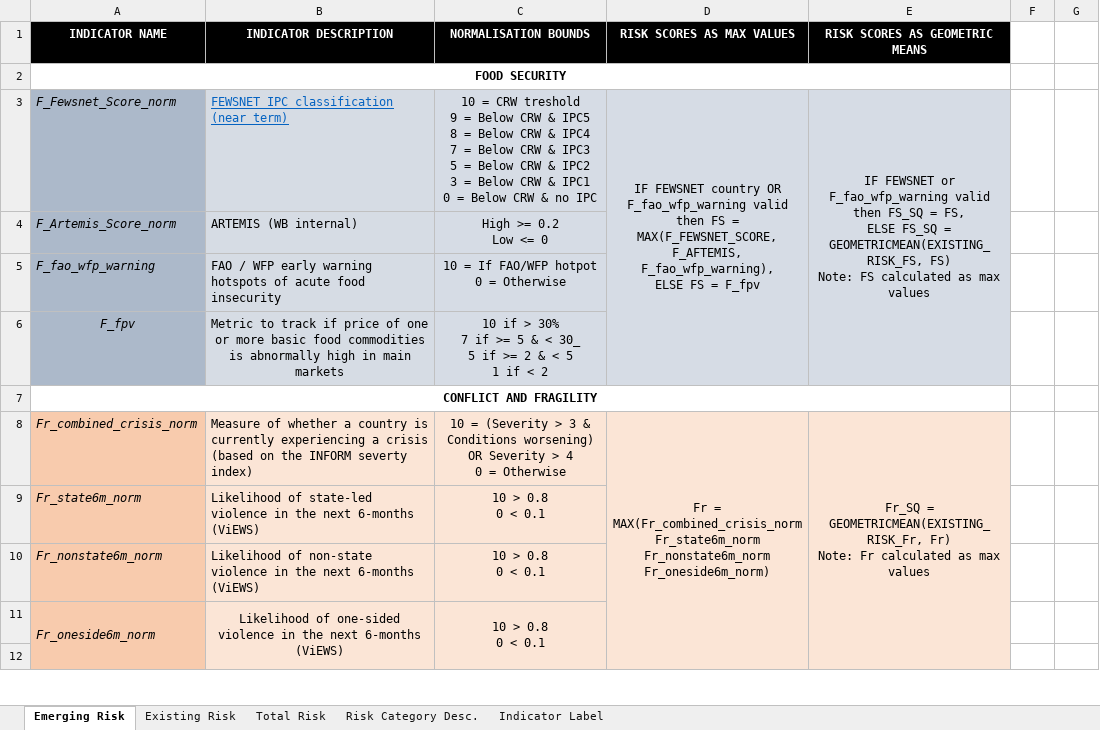
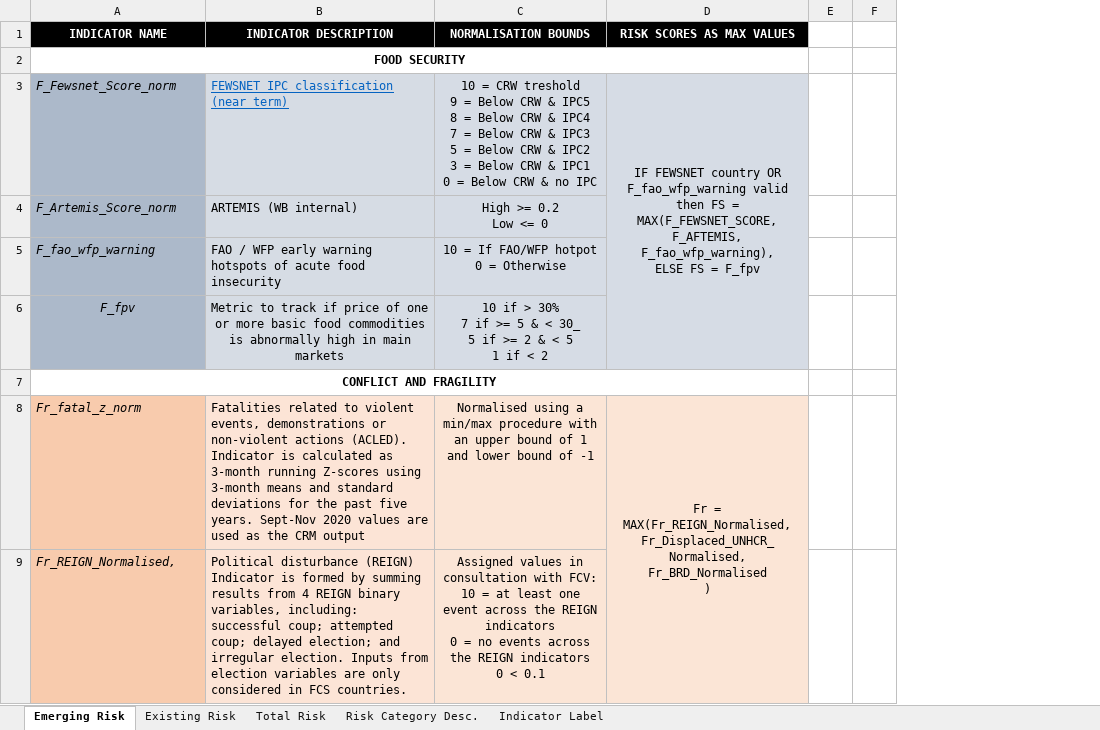
Before and after one commit to ljonestz/compoundriskdata, an Excel workbook: Annotation and Data Architecture/Indicator aggregation.xlsx, sheet Emerging Risk, drawn as a sheet; only a part is shown; values as stored, in another font and other column widths than the file's, no borders; removed rows and columns are numbered as before the commit, all else as after; ↵ is a line break in a cell; the diff covers the shown part only; the diff names each change by its address in the sheet, - before the commit and + after, or states it on an @@ line.

```diff
--- a/Annotation and Data Architecture/Indicator aggregation.xlsx (sheet Emerging Risk)
+++ b/Annotation and Data Architecture/Indicator aggregation.xlsx (sheet Emerging Risk)
-column E (RISK SCORES AS GEOMETRIC MEANS), row 3: IF FEWSNET or F_fao_wfp_warning valid then FS_SQ = FS, ↵ ELSE FS_SQ = GEOMETRICMEAN(EXISTING_RISK_FS, FS) ↵ Note: FS calculated as max values
-row 8: Fr_combined_crisis_norm | Measure of whether a country is currently experiencing a crisis (based on the INFORM severty index) | 10 = (Severity > 3 & Conditions worsening) OR Severity > 4 ↵ 0 = Otherwise | Fr = MAX(Fr_combined_crisis_norm ↵ Fr_state6m_norm ↵ Fr_nonstate6m_norm ↵ Fr_oneside6m_norm) | Fr_SQ = GEOMETRICMEAN(EXISTING_RISK_Fr, Fr) ↵ Note: Fr calculated as max values
-row 9: Fr_state6m_norm | Likelihood of state-led violence in the next 6-months (ViEWS) | 10 > 0.8 ↵ 0 < 0.1
-row 10: Fr_nonstate6m_norm | Likelihood of non-state violence in the next 6-months (ViEWS) | 10 > 0.8 ↵ 0 < 0.1
-row 11: Fr_oneside6m_norm | Likelihood of one-sided violence in the next 6-months (ViEWS) | 10 > 0.8 ↵ 0 < 0.1
-row 8: (empty)
+row 8: Fr_fatal_z_norm | Fatalities related to violent events, demonstrations or non-violent actions (ACLED). ↵ Indicator is calculated as 3-month running Z-scores using 3-month means and standard deviations for the past five years. Sept-Nov 2020 values are used as the CRM output | Normalised using a min/max procedure with an upper bound of 1 and lower bound of -1 | Fr = MAX(Fr_REIGN_Normalised, Fr_Displaced_UNHCR_Normalised, Fr_BRD_Normalised ↵ )
+D8:D10 merged
+row 9: Fr_REIGN_Normalised, | Political disturbance (REIGN) ↵ Indicator is formed by summing results from 4 REIGN binary variables, including: successful coup; attempted coup; delayed election; and irregular election. Inputs from election variables are only considered in FCS countries. | Assigned values in consultation with FCV: ↵ 10 = at least one event across the REIGN indicators ↵ 0 = no events across the REIGN indicators ↵ 0 < 0.1
```
Also changed, not shown: 5 added rows, 5 removed rows, 10 edited cells, cell formats and merged cells elsewhere in this sheet, sheet Indicator Label, sheet Existing Risk, sheet Risk Category Desc., charts or pictures, 1 other file.
